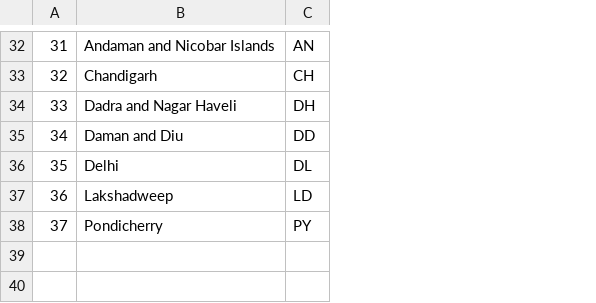
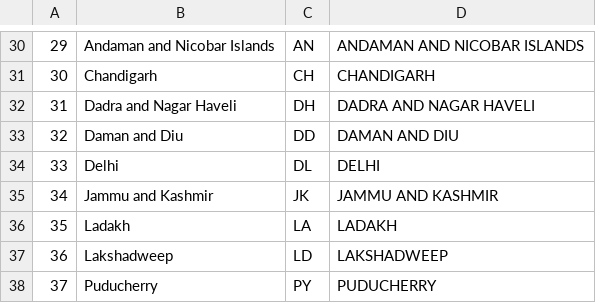
Before and after one commit to RobotAnna/DBT-demo, a CSV file: sales/seeds/Indian_States.csv, drawn as a sheet; only a part is shown, gaps mark what is left out; the diff covers the shown part only; the diff names each change by its address in the sheet, - before the commit and + after, or states it on an @@ line.

```diff
--- a/sales/seeds/Indian_States.csv
+++ b/sales/seeds/Indian_States.csv
+column D, rows 30-34: ANDAMAN AND NICOBAR ISLANDS | CHANDIGARH | DADRA AND NAGAR HAVELI | DAMAN AND DIU | DELHI; rows 37-38: LAKSHADWEEP | PUDUCHERRY
@@ column A renumbered between rows 11 and 34 @@
@@ row 11 moved to row 35: 34 @@
+row 36: 35 | Ladakh | LA | LADAKH
-B38: Pondicherry
+B38: Puducherry
```
Also changed, not shown: 3 added rows and 4 removed rows elsewhere in this file, 18 other files.
